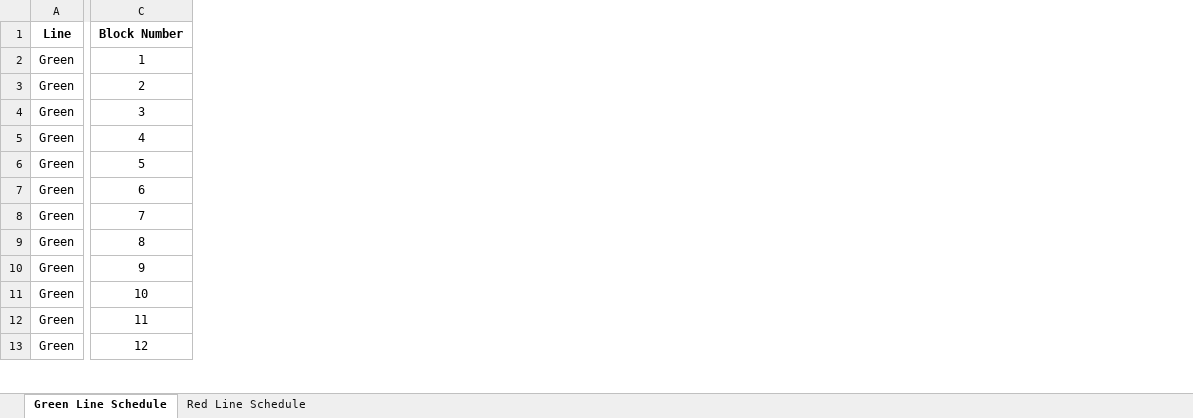
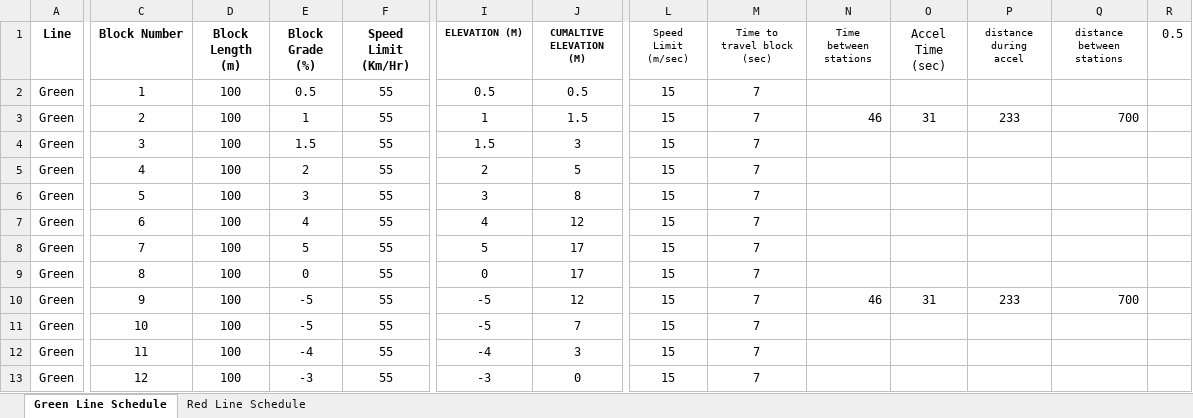
Before and after one commit to IsaacShaker/trains, an Excel workbook: Schedule v4.xlsx, sheet Green Line Schedule, drawn as a sheet; only a part is shown, gaps mark what is left out; values as stored, in another font and other column widths than the file's, no borders; the diff covers the shown part only; the diff names each change by its address in the sheet, - before the commit and + after, or states it on an @@ line.

```diff
--- a/Schedule v4.xlsx (sheet Green Line Schedule)
+++ b/Schedule v4.xlsx (sheet Green Line Schedule)
@@ column D (Block Length (m)) unhidden, rows 2-13: all 100 @@
@@ column E (Block Grade (%)) unhidden, rows 2-13: 0.5 | 1 | 1.5 | 2 | 3 | 4 | 5 | 0 | -5 | -5 | -4 | -3 @@
@@ column F (Speed Limit (Km/Hr)) unhidden, rows 2-13: all 55 @@
@@ column I (ELEVATION (M)) unhidden, rows 2-13: 0.5 | 1 | 1.5 | 2 | 3 | 4 | 5 | 0 | -5 | -5 | -4 | -3 @@
@@ column J (CUMALTIVE ELEVATION (M)) unhidden, rows 2-13: 0.5 | 1.5 | 3 | 5 | 8 | 12 | 17 | 17 | 12 | 7 | 3 | 0 @@
@@ column L (Speed Limit (m/sec)) unhidden, rows 2-13: all 15 @@
@@ column M (Time to travel block (sec)) unhidden, rows 2-13: all 7 @@
@@ column N (Time between stations) unhidden, rows 3-10: 46 |  |  |  |  |  |  | 46 @@
@@ column O (Accel Time (sec)) unhidden, rows 3-10: 31 |  |  |  |  |  |  | 31 @@
@@ column P (distance during accel) unhidden, rows 3-10: 233 |  |  |  |  |  |  | 233 @@
@@ column Q (distance between stations) unhidden, rows 3-10: 700 |  |  |  |  |  |  | 700 @@
@@ column R (0.5) unhidden, empty @@
```
Also changed, not shown: 15 added columns elsewhere in this sheet, Train Paths.xlsx, 2 other files.
